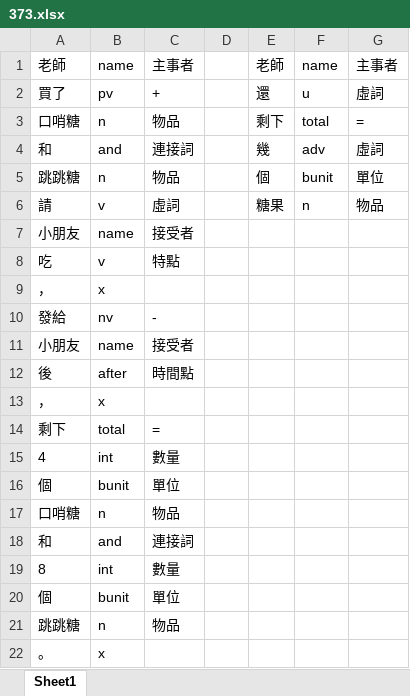
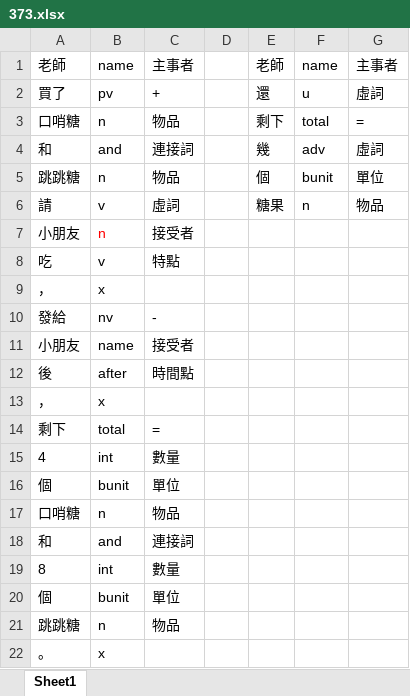
Before and after one commit to LakeFishing/ai-lab, an Excel workbook: data_excel/373.xlsx, sheet Sheet1, drawn as a sheet; values as stored, in another font and other column widths than the file's, no borders; the diff names each change by its address in the sheet, - before the commit and + after, or states it on an @@ line.

Commit message:
Docs: 更新excel檔
- 29.xlsx、192.xlsx、373.xlsx、764.xlsx、785.xlsx、883.xlsx、916.xlsx、969.xlsx

```diff
--- a/data_excel/373.xlsx (sheet Sheet1)
+++ b/data_excel/373.xlsx (sheet Sheet1)
-B7: name
+B7: n
-B7 text colour: black
+B7 text colour: #FF0000
```
Also changed, not shown: data_excel/192.xlsx, data_excel/29.xlsx, 5 other files.
